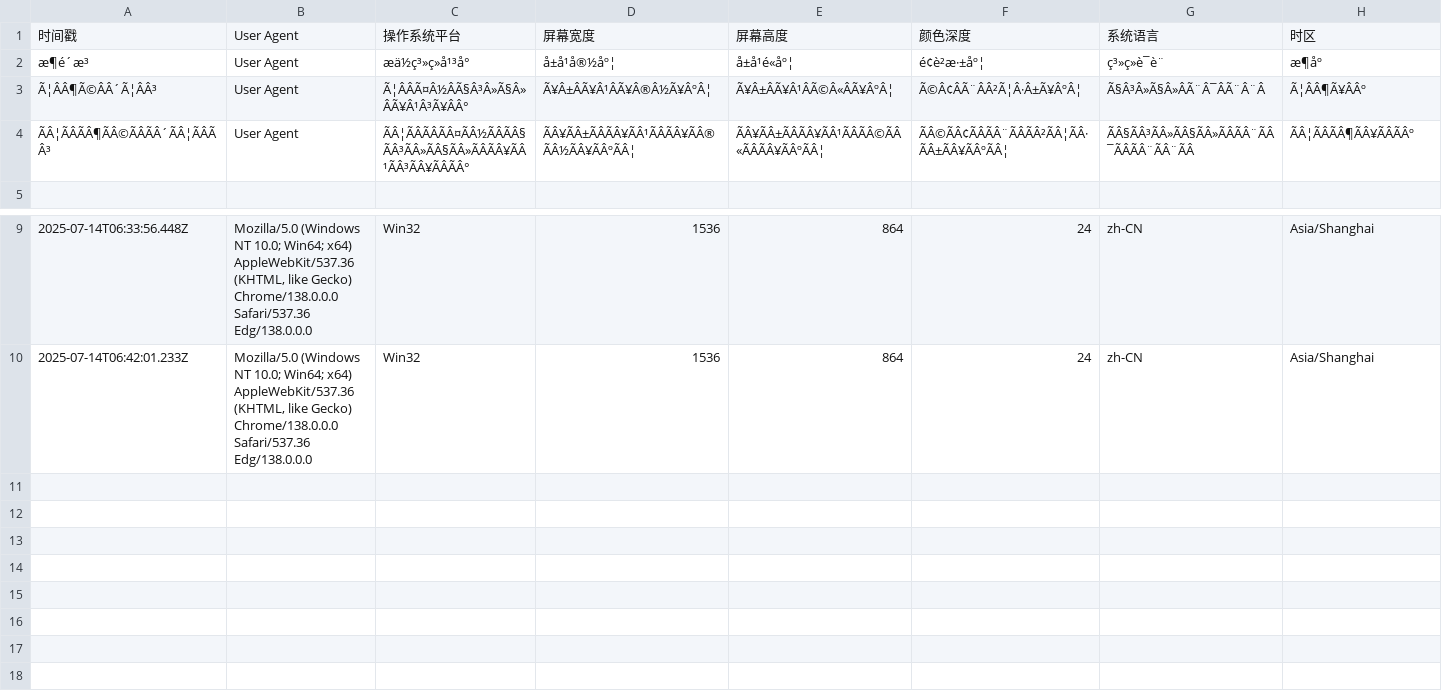
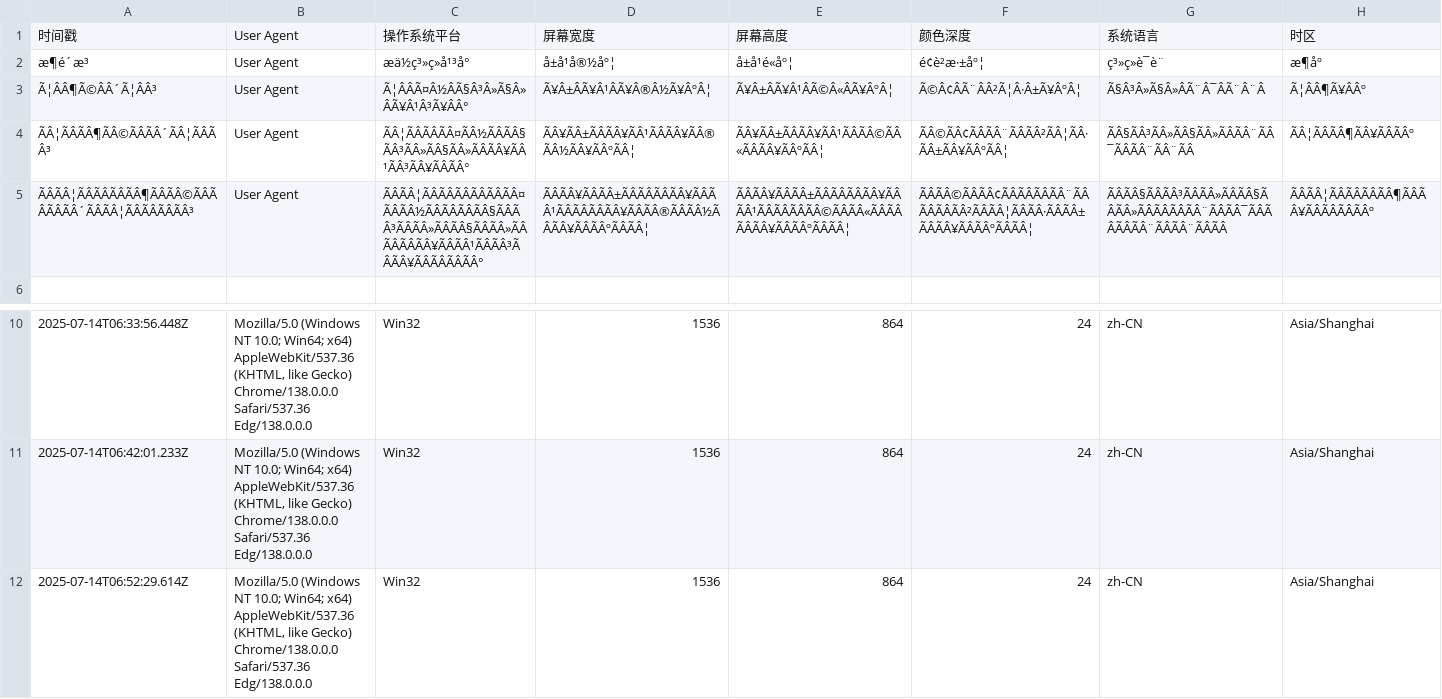
Before and after one commit to Joey862/Joey.github.io, a CSV file: 3.csv, drawn as a sheet; only a part is shown, gaps mark what is left out; rows hold the shown columns only; the diff names each change by its address in the sheet, - before the commit and + after, or states it on an @@ line.

Commit message:
新增设备信息记录: 2025-07-14T06:52:29.614Z

```diff
--- a/3.csv
+++ b/3.csv
+row 5: ÃÂÃÂ¦ÃÂÃÂÃÂÃÂ¶ÃÂÃÂ©ÃÂÃÂÃÂÃÂ´ÃÂÃÂ¦ÃÂÃÂÃÂÃÂ³ | User Agent | ÃÂÃÂ¦ÃÂÃÂÃÂÃÂÃÂÃÂ¤ÃÂÃÂ½ÃÂÃÂÃÂÃÂ§ÃÂÃÂ³ÃÂÃÂ»ÃÂÃÂ§ÃÂÃÂ»ÃÂÃÂÃÂÃÂ¥ÃÂÃÂ¹ÃÂÃÂ³ÃÂÃÂ¥ÃÂÃÂÃÂÃÂ° | ÃÂÃÂ¥ÃÂÃÂ±ÃÂÃÂÃÂÃÂ¥ÃÂÃÂ¹ÃÂÃÂÃÂÃÂ¥ÃÂÃÂ®ÃÂÃÂ½ÃÂÃÂ¥ÃÂÃÂºÃÂÃÂ¦ | ÃÂÃÂ¥ÃÂÃÂ±ÃÂÃÂÃÂÃÂ¥ÃÂÃÂ¹ÃÂÃÂÃÂÃÂ©ÃÂÃÂ«ÃÂÃÂÃÂÃÂ¥ÃÂÃÂºÃÂÃÂ¦ | ÃÂÃÂ©ÃÂÃÂ¢ÃÂÃÂÃÂÃÂ¨ÃÂÃÂÃÂÃÂ²ÃÂÃÂ¦ÃÂÃÂ·ÃÂÃÂ±ÃÂÃÂ¥ÃÂÃÂºÃÂÃÂ¦ | ÃÂÃÂ§ÃÂÃÂ³ÃÂÃÂ»ÃÂÃÂ§ÃÂÃÂ»ÃÂÃÂÃÂÃÂ¨ÃÂÃÂ¯ÃÂÃÂÃÂÃÂ¨ÃÂÃÂ¨ÃÂÃÂ | ÃÂÃÂ¦ÃÂÃÂÃÂÃÂ¶ÃÂÃÂ¥ÃÂÃÂÃÂÃÂº
+row 12: 2025-07-14T06:52:29.614Z | Mozilla/5.0 (Windows NT 10.0; Win64; x64) AppleWebKit/537.36 (KHTML, like Gecko) Chrome/138.0.0.0 Safari/537.36 Edg/138.0.0.0 | Win32 | 1536 | 864 | 24 | zh-CN | Asia/Shanghai
```
